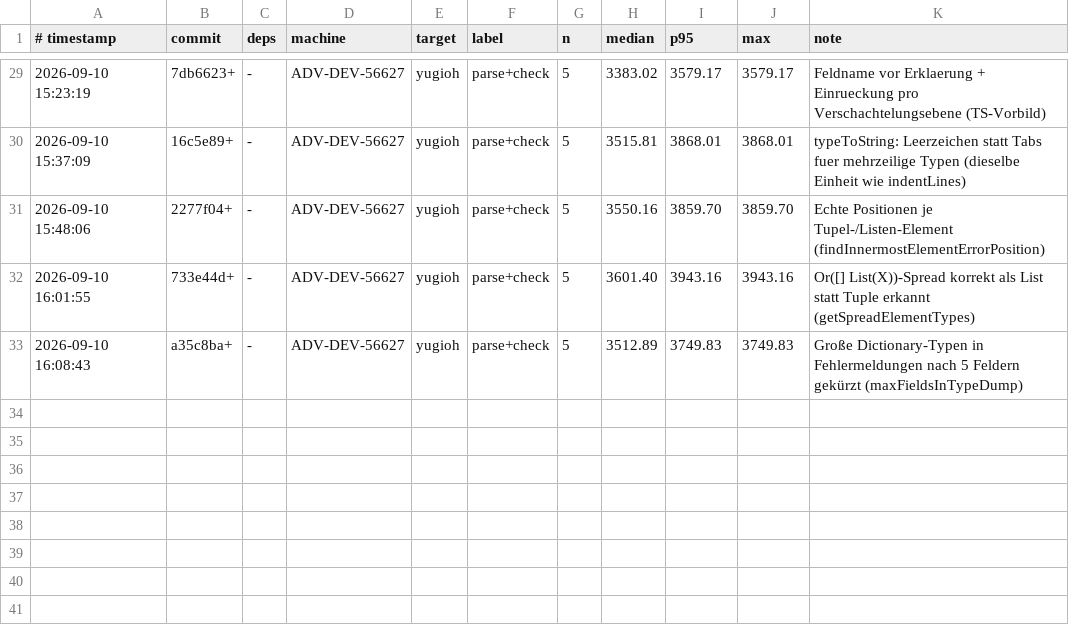
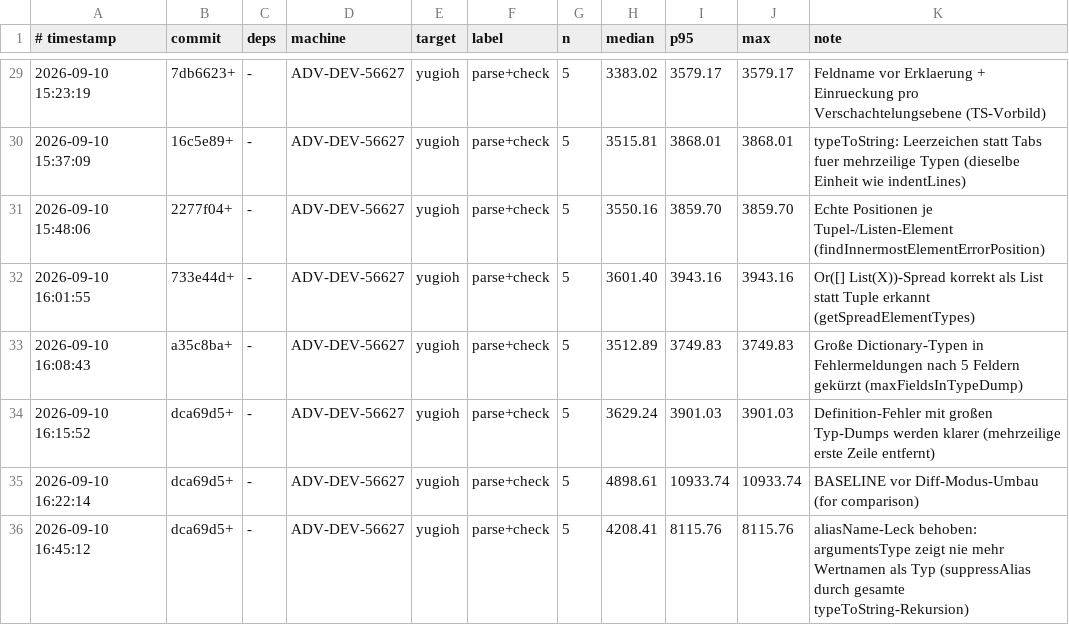
Before and after one commit to JulianXander/jul-compiler, a TSV file: scripts/bench-log-compiler.tsv, drawn as a sheet; only a part is shown, gaps mark what is left out; the diff names each change by its address in the sheet, - before the commit and + after, or states it on an @@ line.

Commit message:
fix alias

```diff
--- a/scripts/bench-log-compiler.tsv
+++ b/scripts/bench-log-compiler.tsv
+row 34: 2026-09-10 16:15:52 | dca69d5+ | - | ADV-DEV-56627 | yugioh | parse+check | 5 | 3629.24 | 3901.03 | 3901.03 | Definition-Fehler mit großen Typ-Dumps werden klarer (mehrzeilige erste Zeile entfernt)
+row 35: 2026-09-10 16:22:14 | dca69d5+ | - | ADV-DEV-56627 | yugioh | parse+check | 5 | 4898.61 | 10933.74 | 10933.74 | BASELINE vor Diff-Modus-Umbau (for comparison)
+row 36: 2026-09-10 16:45:12 | dca69d5+ | - | ADV-DEV-56627 | yugioh | parse+check | 5 | 4208.41 | 8115.76 | 8115.76 | aliasName-Leck behoben: argumentsType zeigt nie mehr Wertnamen als Typ (suppressAlias durch gesamte typeToString-Rekursion)
```
Also changed, not shown: 5 other files.
